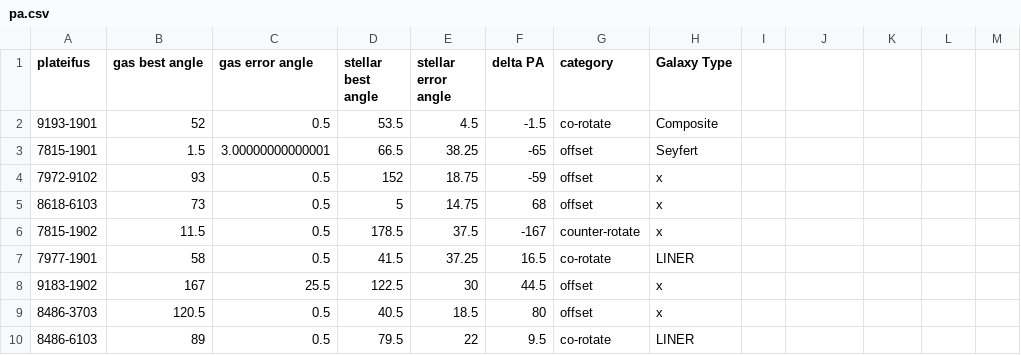
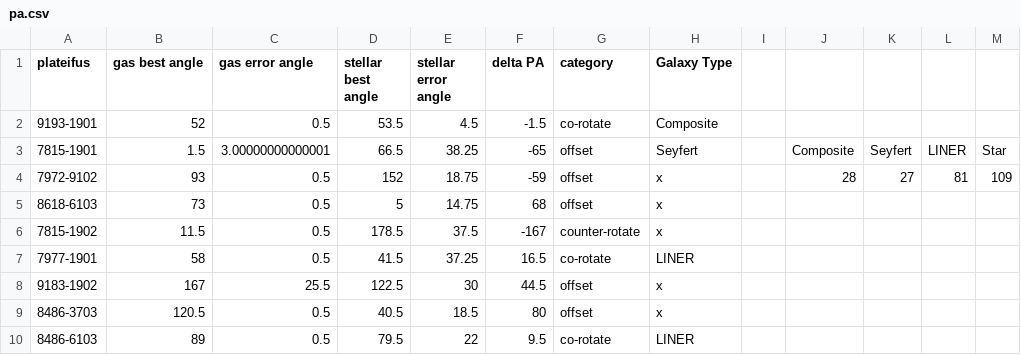
Before and after one commit to daniellin456/NTU-Data-Analysis-in-Astronomy-Final-Project, a CSV file: data/pa.csv, drawn as a sheet; only a part is shown; the diff names each change by its address in the sheet, - before the commit and + after, or states it on an @@ line.

Commit message:
update

```diff
--- a/data/pa.csv
+++ b/data/pa.csv
-J3: (empty)
+J3: Composite
-K3: (empty)
+K3: Seyfert
-L3: (empty)
+L3: LINER
-M3: (empty)
+M3: Star
-J4: (empty)
+J4: 28
-K4: (empty)
+K4: 27
-L4: (empty)
+L4: 81
-M4: (empty)
+M4: 109
```
